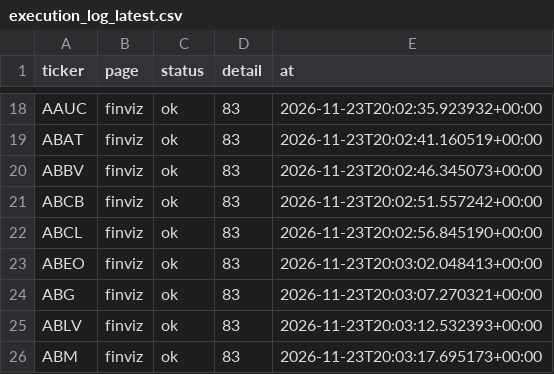
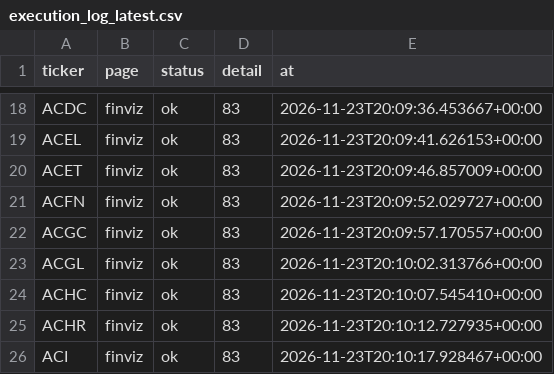
Before and after one commit to knclanil/Fundamental_us, a CSV file: data/execution_log_latest.csv, drawn as a sheet; only a part is shown, gaps mark what is left out; the diff covers the shown part only; the diff names each change by its address in the sheet, - before the commit and + after, or states it on an @@ line.

```diff
--- a/data/execution_log_latest.csv
+++ b/data/execution_log_latest.csv
-A18 (ticker): AAUC
+A18 (ticker): ACDC
-E18 (at): 2026-11-23T20:02:35.923932+00:00
+E18 (at): 2026-11-23T20:09:36.453667+00:00
-A19 (ticker): ABAT
+A19 (ticker): ACEL
-E19 (at): 2026-11-23T20:02:41.160519+00:00
+E19 (at): 2026-11-23T20:09:41.626153+00:00
-A20 (ticker): ABBV
+A20 (ticker): ACET
-E20 (at): 2026-11-23T20:02:46.345073+00:00
+E20 (at): 2026-11-23T20:09:46.857009+00:00
-A21 (ticker): ABCB
+A21 (ticker): ACFN
-E21 (at): 2026-11-23T20:02:51.557242+00:00
+E21 (at): 2026-11-23T20:09:52.029727+00:00
-A22 (ticker): ABCL
+A22 (ticker): ACGC
-E22 (at): 2026-11-23T20:02:56.845190+00:00
+E22 (at): 2026-11-23T20:09:57.170557+00:00
-A23 (ticker): ABEO
+A23 (ticker): ACGL
-E23 (at): 2026-11-23T20:03:02.048413+00:00
+E23 (at): 2026-11-23T20:10:02.313766+00:00
-A24 (ticker): ABG
+A24 (ticker): ACHC
-E24 (at): 2026-11-23T20:03:07.270321+00:00
+E24 (at): 2026-11-23T20:10:07.545410+00:00
-A25 (ticker): ABLV
+A25 (ticker): ACHR
-E25 (at): 2026-11-23T20:03:12.532393+00:00
+E25 (at): 2026-11-23T20:10:12.727935+00:00
-A26 (ticker): ABM
+A26 (ticker): ACI
-E26 (at): 2026-11-23T20:03:17.695173+00:00
+E26 (at): 2026-11-23T20:10:17.928467+00:00
```
Also changed, not shown: 32 edited cells elsewhere in this file, 4 other files.
